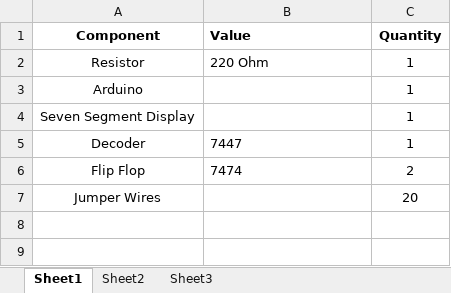
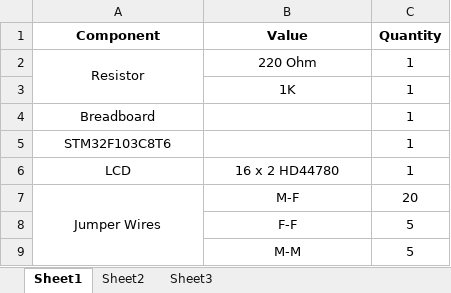
Before and after one commit to gadepall/EE4013, an Excel workbook: adc/figs/components.xlsx, sheet Sheet1, drawn as a sheet; values as stored, in another font and other column widths than the file's, no borders; removed rows and columns are numbered as before the commit, all else as after; the diff names each change by its address in the sheet, - before the commit and + after, or states it on an @@ line.

```diff
--- a/adc/figs/components.xlsx (sheet Sheet1)
+++ b/adc/figs/components.xlsx (sheet Sheet1)
-B1:B2 alignment: left
+B1:B2 alignment: center
+A2:A3 merged
+row 3:  | 1K | 1
-A4 (Component): Arduino
+A4 (Component): Breadboard
-A5 (Component): Seven Segment Display
+A5 (Component): STM32F103C8T6
-row 5: Decoder | 7447 | 1
-row 6: Flip Flop | 7474 | 2
+row 6: LCD | 16 x 2 HD44780 | 1
+A7:A9 merged
-B7 (Value): (empty)
+B7 (Value): M-F
+row 8:  | F-F | 5
+row 9:  | M-M | 5
```
Also changed, not shown: 20 other files.
